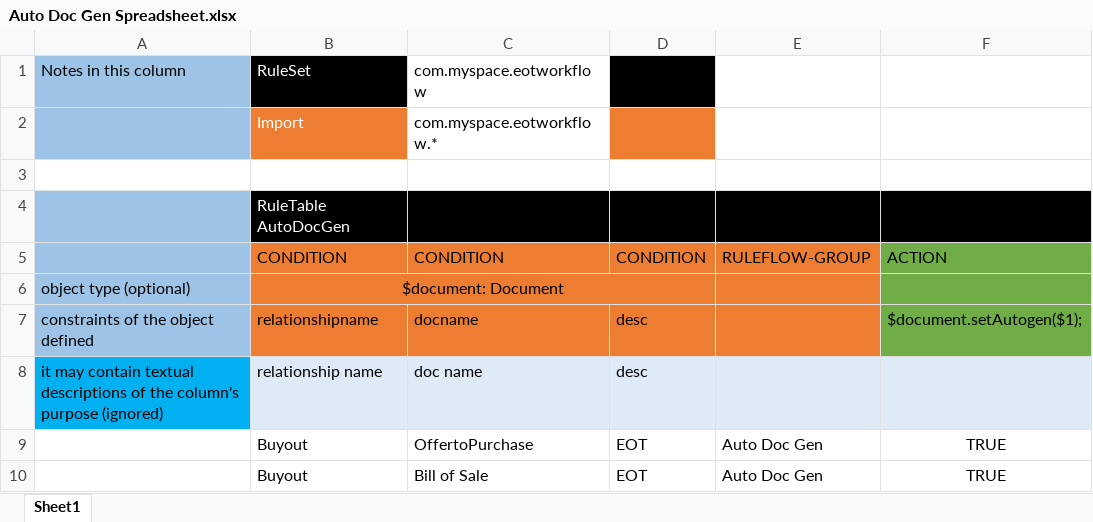
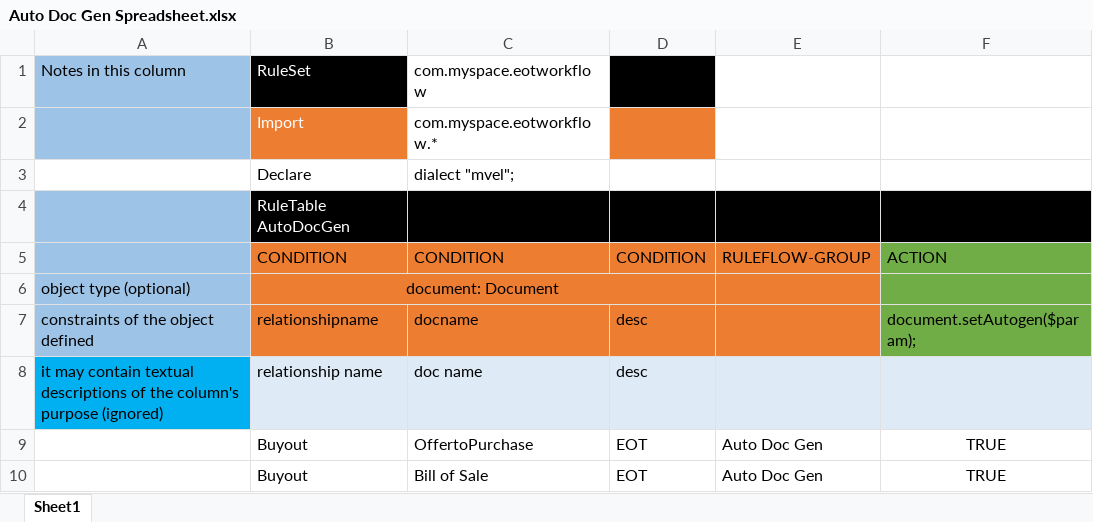
Before and after one commit to Watsorg/EOTWorkflow, an Excel workbook: src/main/resources/com/myspace/eotworkflow/Auto Doc Gen Spreadsheet.xlsx, sheet Sheet1, drawn as a sheet; values as stored, in another font and other column widths than the file's, no borders; the diff names each change by its address in the sheet, - before the commit and + after, or states it on an @@ line.

Commit message:
Uploaded 22-Oct-2021 19:48:45 {/src/main/resources/com/myspace/eotworkflow/Auto Doc Gen Spreadsheet.xlsx}

```diff
--- a/src/main/resources/com/myspace/eotworkflow/Auto Doc Gen Spreadsheet.xlsx (sheet Sheet1)
+++ b/src/main/resources/com/myspace/eotworkflow/Auto Doc Gen Spreadsheet.xlsx (sheet Sheet1)
-row 3: (empty)
+row 3:  | Declare | dialect "mvel";
-B6: $document: Document
+B6: document: Document
-F7: $document.setAutogen($1);
+F7: document.setAutogen($param);
```
